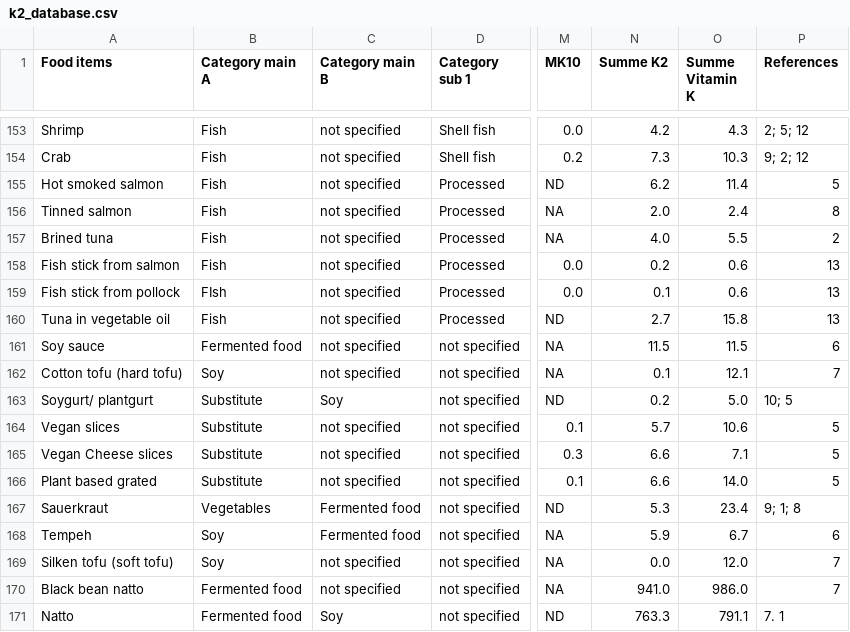
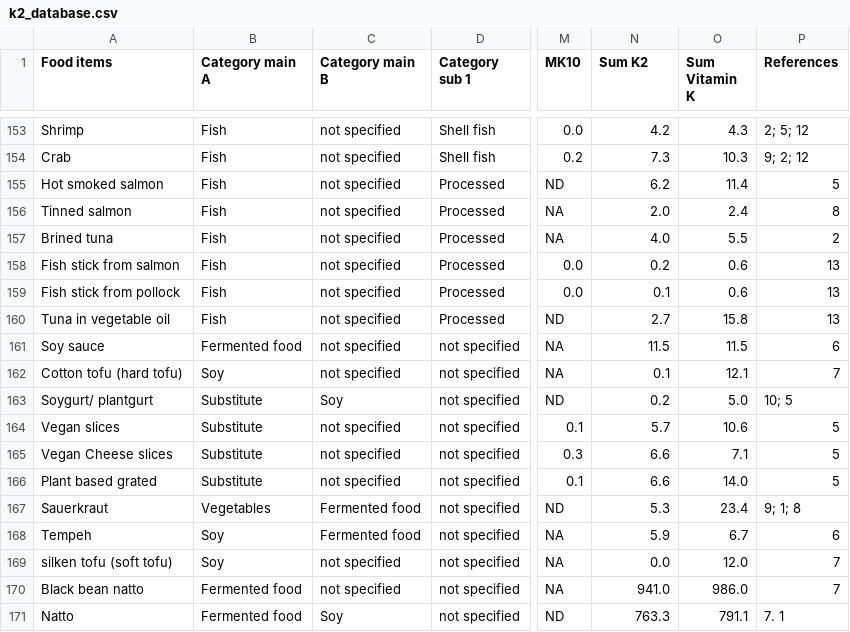
Before and after one commit to k2viewer/K2-Database, a CSV file: public/data/k2_database.csv, drawn as a sheet; only a part is shown, gaps mark what is left out; the diff covers the shown part only; the diff names each change by its address in the sheet, - before the commit and + after, or states it on an @@ line.

```diff
--- a/public/data/k2_database.csv
+++ b/public/data/k2_database.csv
-N1: Summe K2
+N1: Sum K2
-O1: Summe Vitamin K
+O1: Sum Vitamin K
-B159 (Category main A): FIsh
+B159 (Category main A): Fish
-A169 (Food items): Silken tofu (soft tofu)
+A169 (Food items): silken tofu (soft tofu)
```
Also changed, not shown: 13 edited cells elsewhere in this file.
